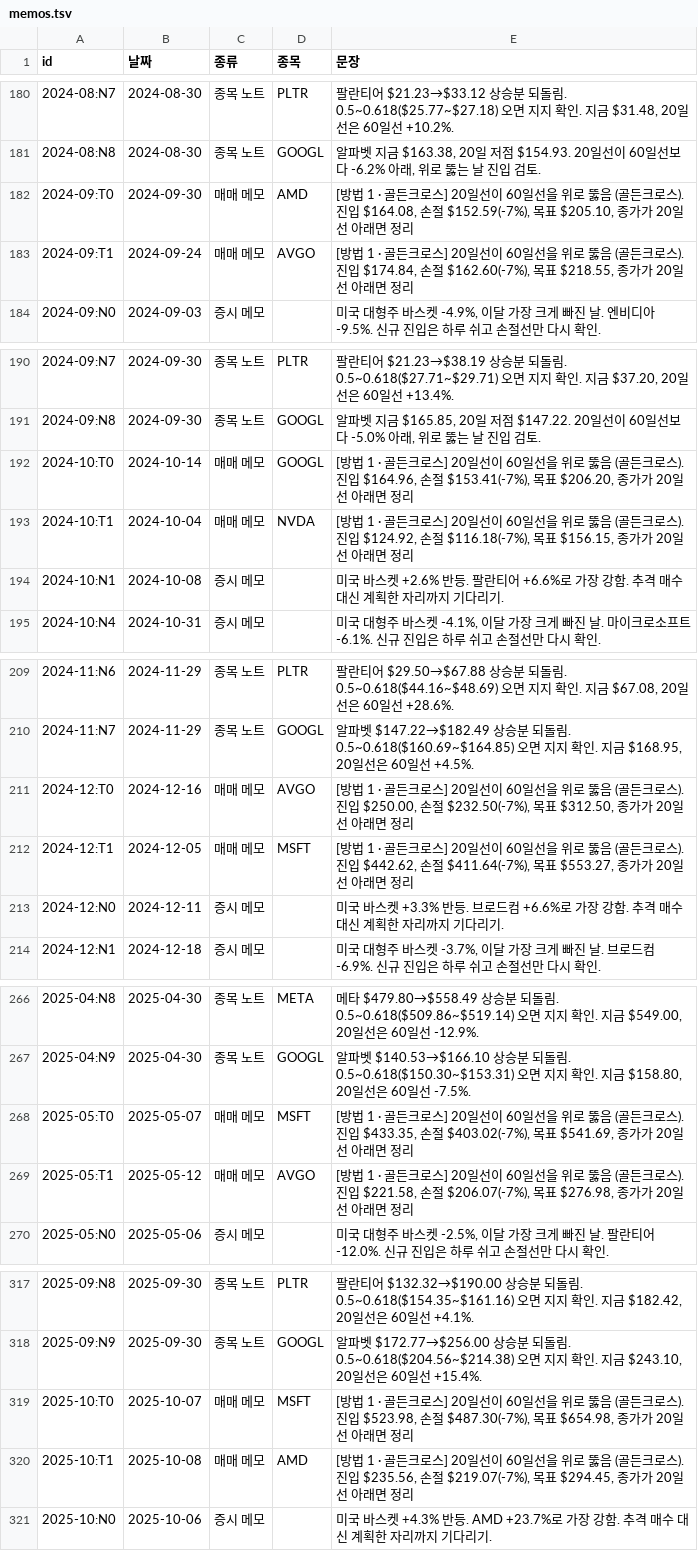
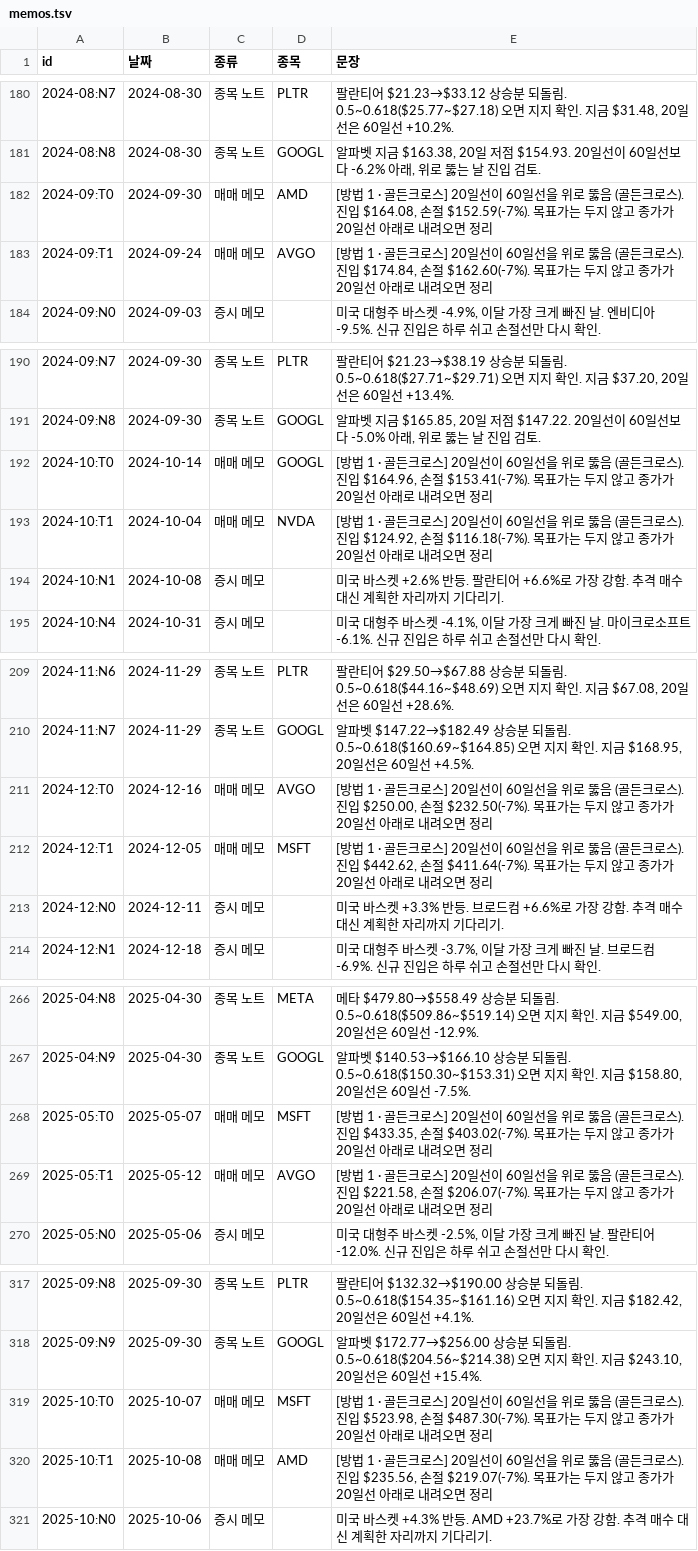
Before and after one commit to KDA-TRACKIT/trackit_frontend, a TSV file: data/market-sim-eojin/memos.tsv, drawn as a sheet; only a part is shown, gaps mark what is left out; the diff covers the shown part only.

```diff
--- a/data/market-sim-eojin/memos.tsv
+++ b/data/market-sim-eojin/memos.tsv
@@ -181,4 +181,4 @@
 2024-08:N8	2024-08-30	종목 노트	GOOGL	알파벳 지금 $163.38, 20일 저점 $154.93. 20일선이 60일선보다 -6.2% 아래, 위로 뚫는 날 진입 검토.
-2024-09:T0	2024-09-30	매매 메모	AMD	[방법 1 · 골든크로스] 20일선이 60일선을 위로 뚫음 (골든크로스). 진입 $164.08, 손절 $152.59(-7%), 목표 $205.10, 종가가 20일선 아래면 정리
-2024-09:T1	2024-09-24	매매 메모	AVGO	[방법 1 · 골든크로스] 20일선이 60일선을 위로 뚫음 (골든크로스). 진입 $174.84, 손절 $162.60(-7%), 목표 $218.55, 종가가 20일선 아래면 정리
+2024-09:T0	2024-09-30	매매 메모	AMD	[방법 1 · 골든크로스] 20일선이 60일선을 위로 뚫음 (골든크로스). 진입 $164.08, 손절 $152.59(-7%). 목표가는 두지 않고 종가가 20일선 아래로 내려오면 정리
+2024-09:T1	2024-09-24	매매 메모	AVGO	[방법 1 · 골든크로스] 20일선이 60일선을 위로 뚫음 (골든크로스). 진입 $174.84, 손절 $162.60(-7%). 목표가는 두지 않고 종가가 20일선 아래로 내려오면 정리
 2024-09:N0	2024-09-03	증시 메모		미국 대형주 바스켓 -4.9%, 이달 가장 크게 빠진 날. 엔비디아 -9.5%. 신규 진입은 하루 쉬고 손절선만 다시 확인.
@@ -191,4 +191,4 @@
 2024-09:N8	2024-09-30	종목 노트	GOOGL	알파벳 지금 $165.85, 20일 저점 $147.22. 20일선이 60일선보다 -5.0% 아래, 위로 뚫는 날 진입 검토.
-2024-10:T0	2024-10-14	매매 메모	GOOGL	[방법 1 · 골든크로스] 20일선이 60일선을 위로 뚫음 (골든크로스). 진입 $164.96, 손절 $153.41(-7%), 목표 $206.20, 종가가 20일선 아래면 정리
-2024-10:T1	2024-10-04	매매 메모	NVDA	[방법 1 · 골든크로스] 20일선이 60일선을 위로 뚫음 (골든크로스). 진입 $124.92, 손절 $116.18(-7%), 목표 $156.15, 종가가 20일선 아래면 정리
+2024-10:T0	2024-10-14	매매 메모	GOOGL	[방법 1 · 골든크로스] 20일선이 60일선을 위로 뚫음 (골든크로스). 진입 $164.96, 손절 $153.41(-7%). 목표가는 두지 않고 종가가 20일선 아래로 내려오면 정리
+2024-10:T1	2024-10-04	매매 메모	NVDA	[방법 1 · 골든크로스] 20일선이 60일선을 위로 뚫음 (골든크로스). 진입 $124.92, 손절 $116.18(-7%). 목표가는 두지 않고 종가가 20일선 아래로 내려오면 정리
 2024-10:N1	2024-10-08	증시 메모		미국 바스켓 +2.6% 반등. 팔란티어 +6.6%로 가장 강함. 추격 매수 대신 계획한 자리까지 기다리기.
@@ -210,4 +210,4 @@
 2024-11:N7	2024-11-29	종목 노트	GOOGL	알파벳 $147.22→$182.49 상승분 되돌림. 0.5~0.618($160.69~$164.85) 오면 지지 확인. 지금 $168.95, 20일선은 60일선 +4.5%.
-2024-12:T0	2024-12-16	매매 메모	AVGO	[방법 1 · 골든크로스] 20일선이 60일선을 위로 뚫음 (골든크로스). 진입 $250.00, 손절 $232.50(-7%), 목표 $312.50, 종가가 20일선 아래면 정리
-2024-12:T1	2024-12-05	매매 메모	MSFT	[방법 1 · 골든크로스] 20일선이 60일선을 위로 뚫음 (골든크로스). 진입 $442.62, 손절 $411.64(-7%), 목표 $553.27, 종가가 20일선 아래면 정리
+2024-12:T0	2024-12-16	매매 메모	AVGO	[방법 1 · 골든크로스] 20일선이 60일선을 위로 뚫음 (골든크로스). 진입 $250.00, 손절 $232.50(-7%). 목표가는 두지 않고 종가가 20일선 아래로 내려오면 정리
+2024-12:T1	2024-12-05	매매 메모	MSFT	[방법 1 · 골든크로스] 20일선이 60일선을 위로 뚫음 (골든크로스). 진입 $442.62, 손절 $411.64(-7%). 목표가는 두지 않고 종가가 20일선 아래로 내려오면 정리
 2024-12:N0	2024-12-11	증시 메모		미국 바스켓 +3.3% 반등. 브로드컴 +6.6%로 가장 강함. 추격 매수 대신 계획한 자리까지 기다리기.
@@ -267,4 +267,4 @@
 2025-04:N9	2025-04-30	종목 노트	GOOGL	알파벳 $140.53→$166.10 상승분 되돌림. 0.5~0.618($150.30~$153.31) 오면 지지 확인. 지금 $158.80, 20일선은 60일선 -7.5%.
-2025-05:T0	2025-05-07	매매 메모	MSFT	[방법 1 · 골든크로스] 20일선이 60일선을 위로 뚫음 (골든크로스). 진입 $433.35, 손절 $403.02(-7%), 목표 $541.69, 종가가 20일선 아래면 정리
-2025-05:T1	2025-05-12	매매 메모	AVGO	[방법 1 · 골든크로스] 20일선이 60일선을 위로 뚫음 (골든크로스). 진입 $221.58, 손절 $206.07(-7%), 목표 $276.98, 종가가 20일선 아래면 정리
+2025-05:T0	2025-05-07	매매 메모	MSFT	[방법 1 · 골든크로스] 20일선이 60일선을 위로 뚫음 (골든크로스). 진입 $433.35, 손절 $403.02(-7%). 목표가는 두지 않고 종가가 20일선 아래로 내려오면 정리
+2025-05:T1	2025-05-12	매매 메모	AVGO	[방법 1 · 골든크로스] 20일선이 60일선을 위로 뚫음 (골든크로스). 진입 $221.58, 손절 $206.07(-7%). 목표가는 두지 않고 종가가 20일선 아래로 내려오면 정리
 2025-05:N0	2025-05-06	증시 메모		미국 대형주 바스켓 -2.5%, 이달 가장 크게 빠진 날. 팔란티어 -12.0%. 신규 진입은 하루 쉬고 손절선만 다시 확인.
@@ -318,4 +318,4 @@
 2025-09:N9	2025-09-30	종목 노트	GOOGL	알파벳 $172.77→$256.00 상승분 되돌림. 0.5~0.618($204.56~$214.38) 오면 지지 확인. 지금 $243.10, 20일선은 60일선 +15.4%.
-2025-10:T0	2025-10-07	매매 메모	MSFT	[방법 1 · 골든크로스] 20일선이 60일선을 위로 뚫음 (골든크로스). 진입 $523.98, 손절 $487.30(-7%), 목표 $654.98, 종가가 20일선 아래면 정리
-2025-10:T1	2025-10-08	매매 메모	AMD	[방법 1 · 골든크로스] 20일선이 60일선을 위로 뚫음 (골든크로스). 진입 $235.56, 손절 $219.07(-7%), 목표 $294.45, 종가가 20일선 아래면 정리
+2025-10:T0	2025-10-07	매매 메모	MSFT	[방법 1 · 골든크로스] 20일선이 60일선을 위로 뚫음 (골든크로스). 진입 $523.98, 손절 $487.30(-7%). 목표가는 두지 않고 종가가 20일선 아래로 내려오면 정리
+2025-10:T1	2025-10-08	매매 메모	AMD	[방법 1 · 골든크로스] 20일선이 60일선을 위로 뚫음 (골든크로스). 진입 $235.56, 손절 $219.07(-7%). 목표가는 두지 않고 종가가 20일선 아래로 내려오면 정리
 2025-10:N0	2025-10-06	증시 메모		미국 바스켓 +4.3% 반등. AMD +23.7%로 가장 강함. 추격 매수 대신 계획한 자리까지 기다리기.
```
Also changed, not shown: 28 edited cells elsewhere in this file, 8 other files.
